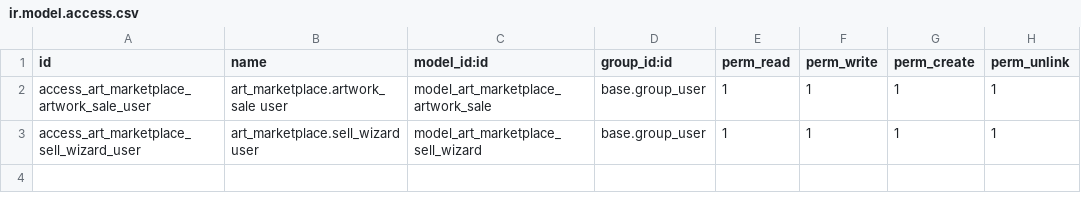
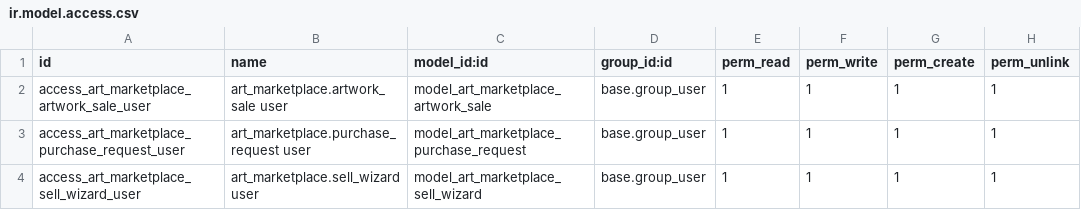
Before and after one commit to eflipe/odoo-art-gallery, a CSV file: addons/art_marketplace/security/ir.model.access.csv, drawn as a sheet.

Commit message:
feat: add purchase request workflow, smart buttons, alerts and auto-sale logic

```diff
--- a/addons/art_marketplace/security/ir.model.access.csv
+++ b/addons/art_marketplace/security/ir.model.access.csv
@@ -2,2 +2,3 @@ id,name,model_id:id,group_id:id,perm_read,perm_write,perm_create,perm_unlink
 access_art_marketplace_artwork_sale_user,art_marketplace.artwork_sale user,model_art_marketplace_artwork_sale,base.group_user,1,1,1,1
+access_art_marketplace_purchase_request_user,art_marketplace.purchase_request user,model_art_marketplace_purchase_request,base.group_user,1,1,1,1
 access_art_marketplace_sell_wizard_user,art_marketplace.sell_wizard user,model_art_marketplace_sell_wizard,base.group_user,1,1,1,1
```
Also changed, not shown: 9 other files.
